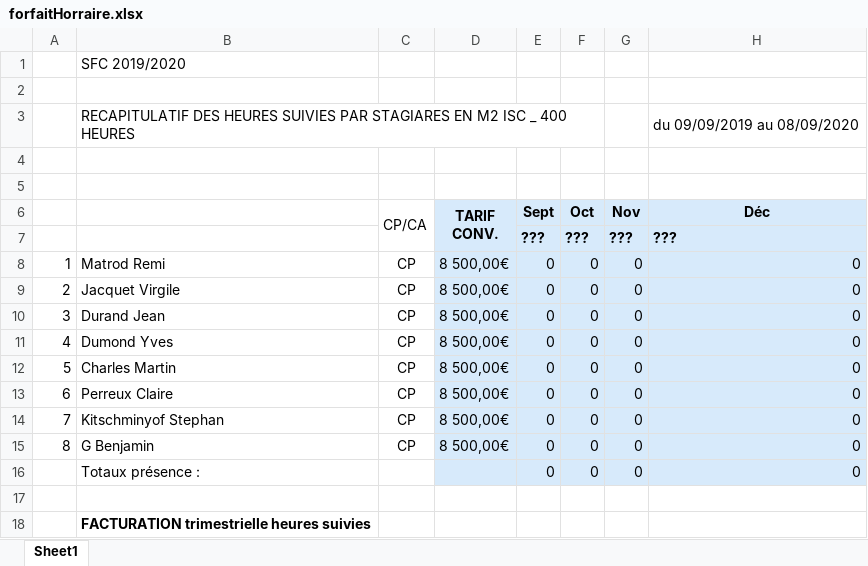
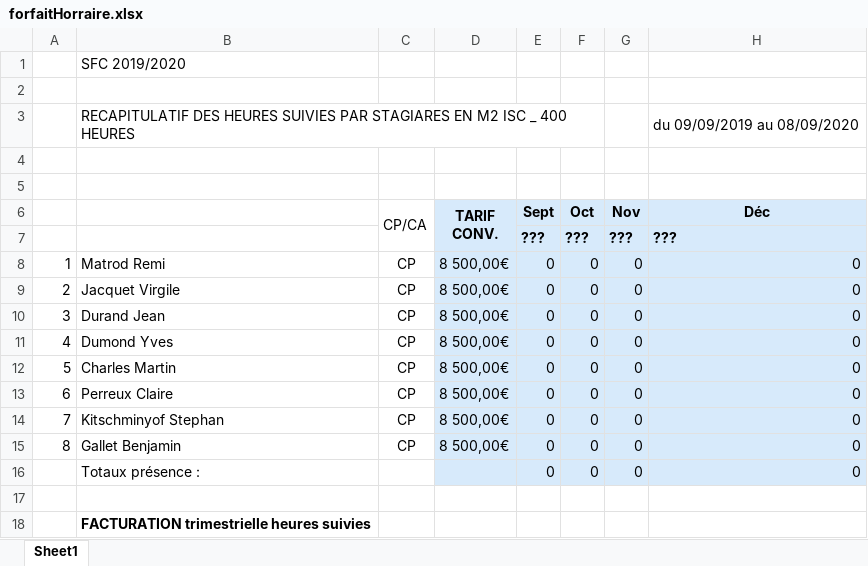
Before and after one commit to PazIExplorer/TeamRVBS, an Excel workbook: app/static/excel/forfaitHorraire.xlsx, sheet Sheet1, drawn as a sheet; only a part is shown; values as stored, in another font and other column widths than the file's, no borders; the diff names each change by its address in the sheet, - before the commit and + after, or states it on an @@ line.

```diff
--- a/app/static/excel/forfaitHorraire.xlsx (sheet Sheet1)
+++ b/app/static/excel/forfaitHorraire.xlsx (sheet Sheet1)
-B15: G Benjamin
+B15: Gallet Benjamin
```
Also changed, not shown: 3 other files.
